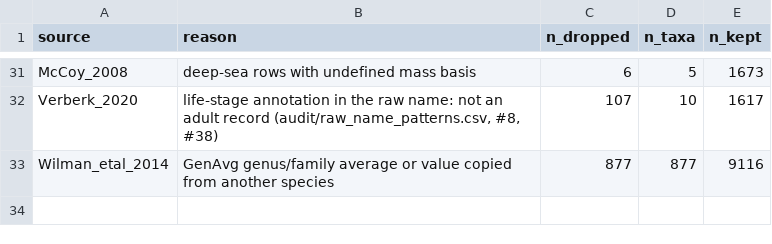
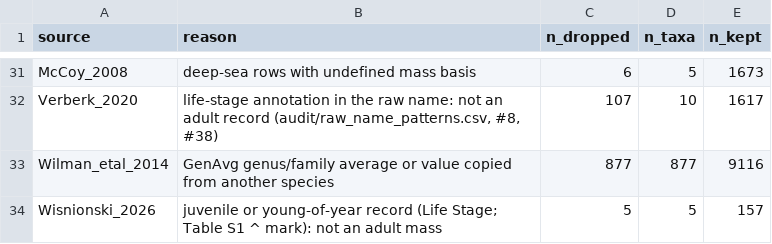
Before and after one commit to TaxonBodyMassML/TaxonBodyMass_DB, a CSV file: audit/imputed_rows.csv, drawn as a sheet; only a part is shown, gaps mark what is left out; the diff names each change by its address in the sheet, - before the commit and + after, or states it on an @@ line.

```diff
--- a/audit/imputed_rows.csv
+++ b/audit/imputed_rows.csv
+row 34: Wisnionski_2026 | juvenile or young-of-year record (Life Stage; Table S1 ^ mark): not an adult mass | 5 | 5 | 157
```
Also changed, not shown: TaxonBodyMass_GenusLevel.csv, sources/passes/TaxonBodyMass_GBIF_pass.csv, 10 other files.
